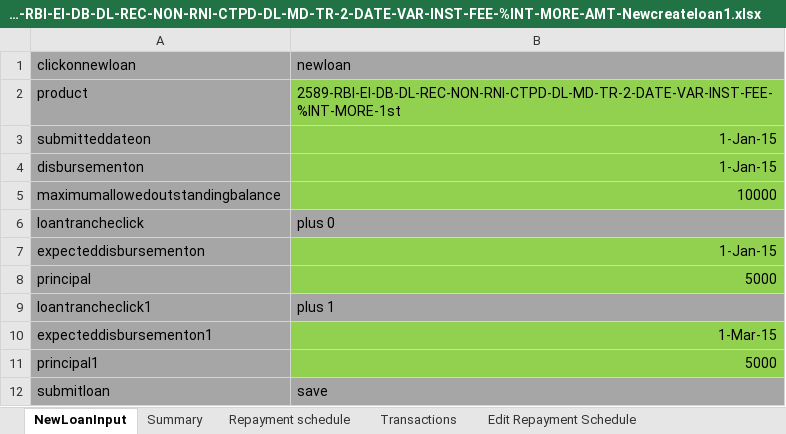
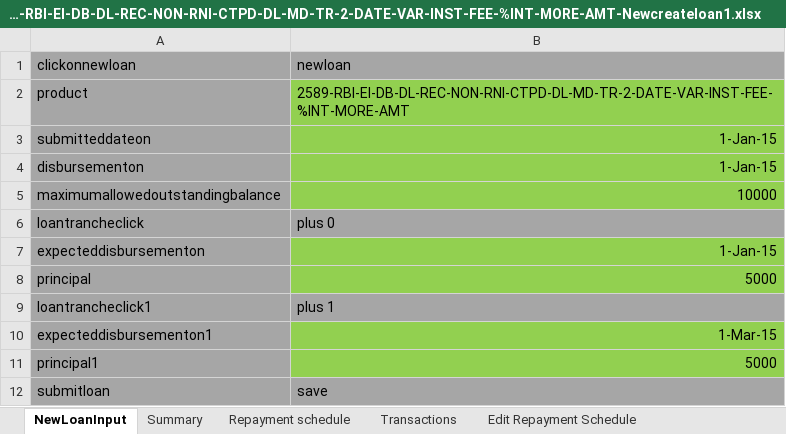
Before and after one commit to ereshbhutanal/mifosx-e2e-testing, an Excel workbook: Mifos Automation Excels/Client/2589-RBI-EI-DB-DL-REC-NON-RNI-CTPD-DL-MD-TR-2-DATE-VAR-INST-FEE-%INT-MORE-AMT-Newcreateloan1.xlsx, sheet NewLoanInput, drawn as a sheet; values as stored, in another font and other column widths than the file's, no borders; the diff names each change by its address in the sheet, - before the commit and + after, or states it on an @@ line.

```diff
--- a/Mifos Automation Excels/Client/2589-RBI-EI-DB-DL-REC-NON-RNI-CTPD-DL-MD-TR-2-DATE-VAR-INST-FEE-%INT-MORE-AMT-Newcreateloan1.xlsx (sheet NewLoanInput)
+++ b/Mifos Automation Excels/Client/2589-RBI-EI-DB-DL-REC-NON-RNI-CTPD-DL-MD-TR-2-DATE-VAR-INST-FEE-%INT-MORE-AMT-Newcreateloan1.xlsx (sheet NewLoanInput)
-B2 (newloan): 2589-RBI-EI-DB-DL-REC-NON-RNI-CTPD-DL-MD-TR-2-DATE-VAR-INST-FEE-%INT-MORE-1st
+B2 (newloan): 2589-RBI-EI-DB-DL-REC-NON-RNI-CTPD-DL-MD-TR-2-DATE-VAR-INST-FEE-%INT-MORE-AMT
```
Also changed, not shown: Mifos Automation Excels/Loan Product/2425-RBI-EI-DB-DL-REC-NOCOM-RNI-CTPD-DL-MD-TR-1-DATE-VAR-INST-Loanproduct.xlsx, Mifos Automation Excels/Loan Product/2465-RBI-EI-DB-DL-REC-NOCOM-RNI-CTPD-DL-MD-TR-2-DATE-VAR-INST-NONE-Loanproduct.xlsx, 20 other files.
